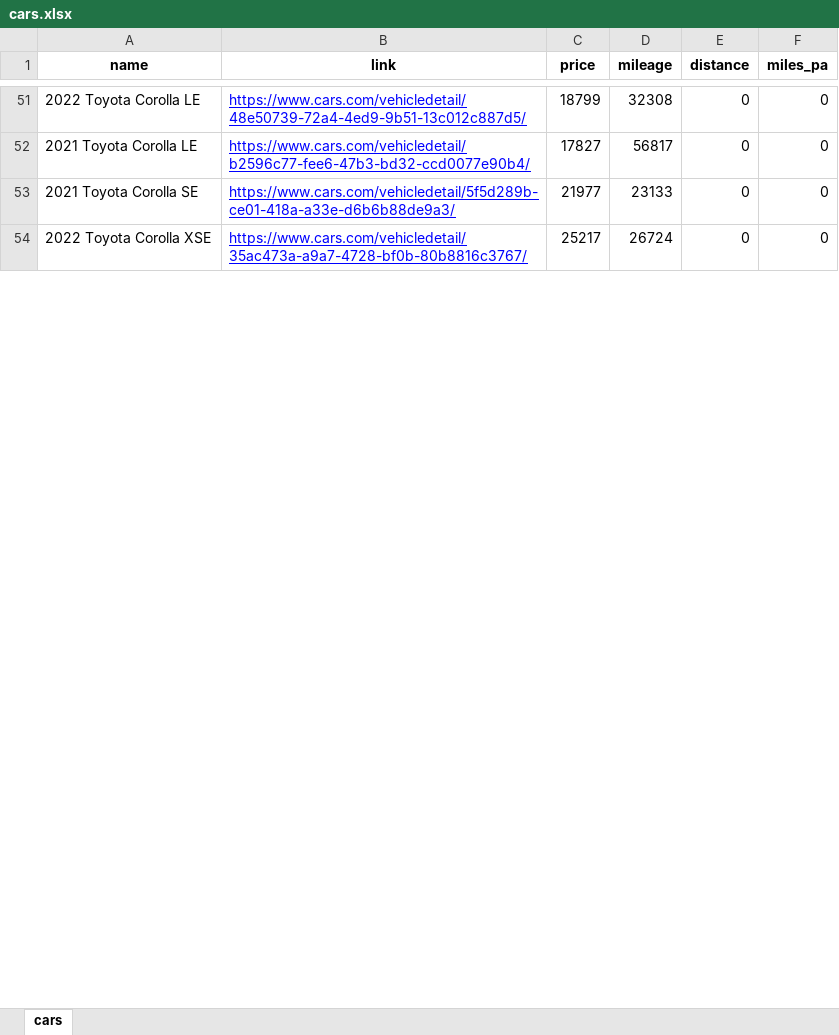
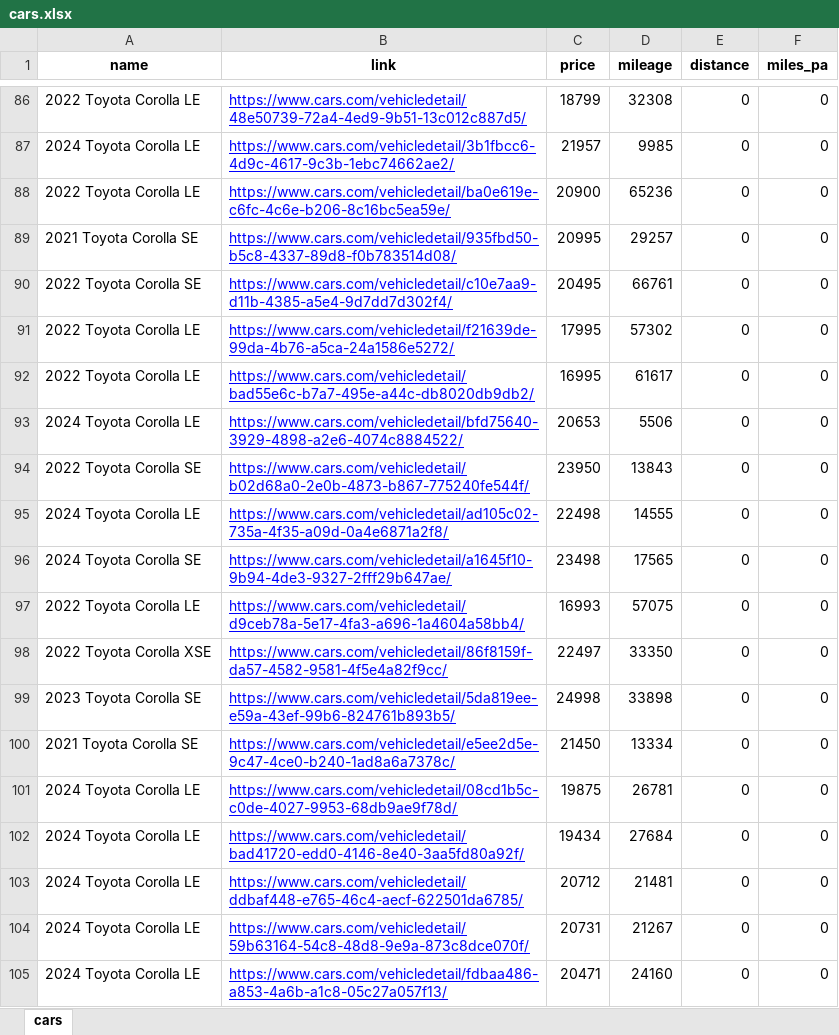
Before and after one commit to RemmyDev1/CarScrapper, an Excel workbook: CarScrapper/cars.xlsx, sheet cars, drawn as a sheet; only a part is shown, gaps mark what is left out; values as stored, in another font and other column widths than the file's, no borders; conditional formats not drawn; addresses are those after the commit; the diff covers the shown part only; the diff names each change by its address in the sheet, - before the commit and + after, or states it on an @@ line.

```diff
--- a/CarScrapper/cars.xlsx (sheet cars)
+++ b/CarScrapper/cars.xlsx (sheet cars)
-A87 (name): 2021 Toyota Corolla LE
+A87 (name): 2024 Toyota Corolla LE
-B87 (link): https://www.cars.com/vehicledetail/b2596c77-fee6-47b3-bd32-ccd0077e90b4/
+B87 (link): https://www.cars.com/vehicledetail/3b1fbcc6-4d9c-4617-9c3b-1ebc74662ae2/
-C87 (price): 17827
+C87 (price): 21957
-D87 (mileage): 56817
+D87 (mileage): 9985
@@ row 11 moved to row 88: 2022 Toyota Corolla LE @@
@@ row 90 moved to row 89: 2021 Toyota Corolla SE @@
@@ row 92 moved to row 90: 2022 Toyota Corolla SE @@
@@ row 73 moved to row 91: 2022 Toyota Corolla LE @@
@@ row 37 moved to row 92: 2022 Toyota Corolla LE @@
@@ row 121 moved to row 93: 2024 Toyota Corolla LE @@
@@ row 99 moved to row 94: 2022 Toyota Corolla SE @@
+row 95: 2024 Toyota Corolla LE | https://www.cars.com/vehicledetail/ad105c02-735a-4f35-a09d-0a4e6871a2f8/ | 22498 | 14555 | 0 | 0
+row 96: 2024 Toyota Corolla SE | https://www.cars.com/vehicledetail/a1645f10-9b94-4de3-9327-2fff29b647ae/ | 23498 | 17565 | 0 | 0
-A97 (name): 2021 Toyota Corolla SE
+A97 (name): 2022 Toyota Corolla LE
-B97 (link): https://www.cars.com/vehicledetail/5f5d289b-ce01-418a-a33e-d6b6b88de9a3/
+B97 (link): https://www.cars.com/vehicledetail/d9ceb78a-5e17-4fa3-a696-1a4604a58bb4/
-C97 (price): 21977
+C97 (price): 16993
-D97 (mileage): 23133
+D97 (mileage): 57075
-B98 (link): https://www.cars.com/vehicledetail/35ac473a-a9a7-4728-bf0b-80b8816c3767/
+B98 (link): https://www.cars.com/vehicledetail/86f8159f-da57-4582-9581-4f5e4a82f9cc/
-C98 (price): 25217
+C98 (price): 22497
-D98 (mileage): 26724
+D98 (mileage): 33350
@@ row 101 moved to row 99: 2023 Toyota Corolla SE @@
@@ row 61 moved to row 100: 2021 Toyota Corolla SE @@
+row 101: 2024 Toyota Corolla LE | https://www.cars.com/vehicledetail/08cd1b5c-c0de-4027-9953-68db9ae9f78d/ | 19875 | 26781 | 0 | 0
+row 102: 2024 Toyota Corolla LE | https://www.cars.com/vehicledetail/bad41720-edd0-4146-8e40-3aa5fd80a92f/ | 19434 | 27684 | 0 | 0
+row 103: 2024 Toyota Corolla LE | https://www.cars.com/vehicledetail/ddbaf448-e765-46c4-aecf-622501da6785/ | 20712 | 21481 | 0 | 0
+row 104: 2024 Toyota Corolla LE | https://www.cars.com/vehicledetail/59b63164-54c8-48d8-9e9a-873c8dce070f/ | 20731 | 21267 | 0 | 0
+row 105: 2024 Toyota Corolla LE | https://www.cars.com/vehicledetail/fdbaa486-a853-4a6b-a1c8-05c27a057f13/ | 20471 | 24160 | 0 | 0
```
Also changed, not shown: 45 added rows, 56 removed rows, 53 moved rows and 29 edited cells elsewhere in this sheet, CarScrapper/autotrader.xlsx, 1 other file.
